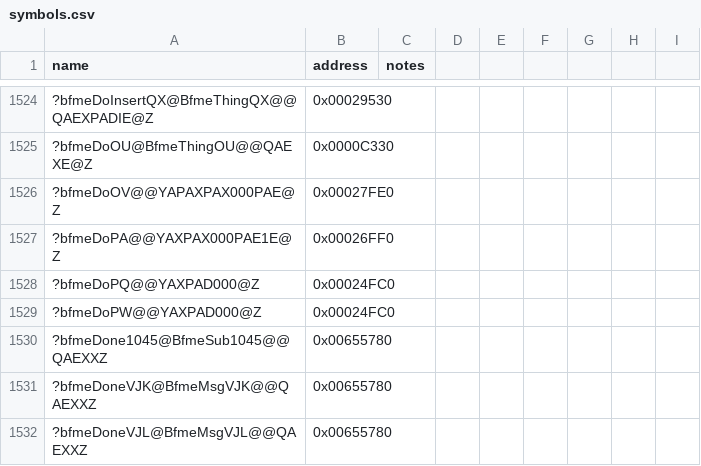
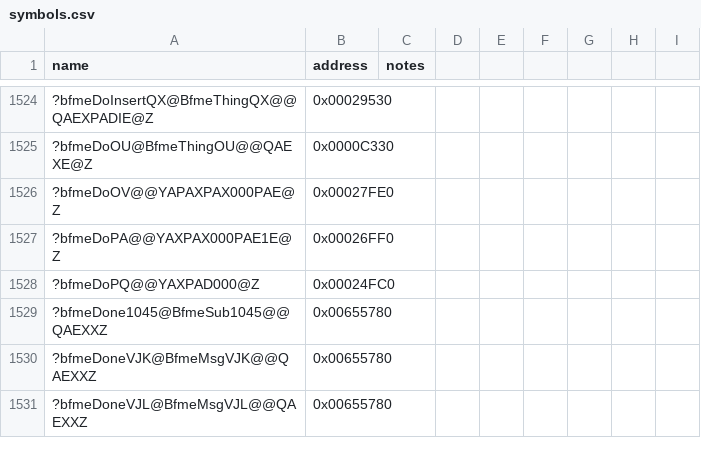
Before and after one commit to NotNBR/Open-BFME-2, a CSV file: reverse/symbols.csv, drawn as a sheet; only a part is shown, gaps mark what is left out.

Commit message:
Recover bfmeDoPW range compare (0x0024FC0, 135B) via /Od reconstruction
Lexicographical range compare used by the PW table: char_traits
compare over the shared prefix, then -1/0/+1 on the lengths. Human-readable
locals firstLength/lenOther/prefix/secondPtr/lengthPtr/result/order; the
shorter length stays behind a pointer pair so /Od keeps two stacked slots.
Replaces the void pin with the int row; char_traits compare at 0x6F10 and
bfmeMakeOX strlen pin already rowed.

```diff
--- a/reverse/symbols.csv
+++ b/reverse/symbols.csv
@@ -1528,3 +1528,2 @@ name,address,notes
 ?bfmeDoPQ@@YAXPAD000@Z,0x00024FC0
-?bfmeDoPW@@YAXPAD000@Z,0x00024FC0
 ?bfmeDone1045@BfmeSub1045@@QAEXXZ,0x00655780
```
Also changed, not shown: 3 other files.
